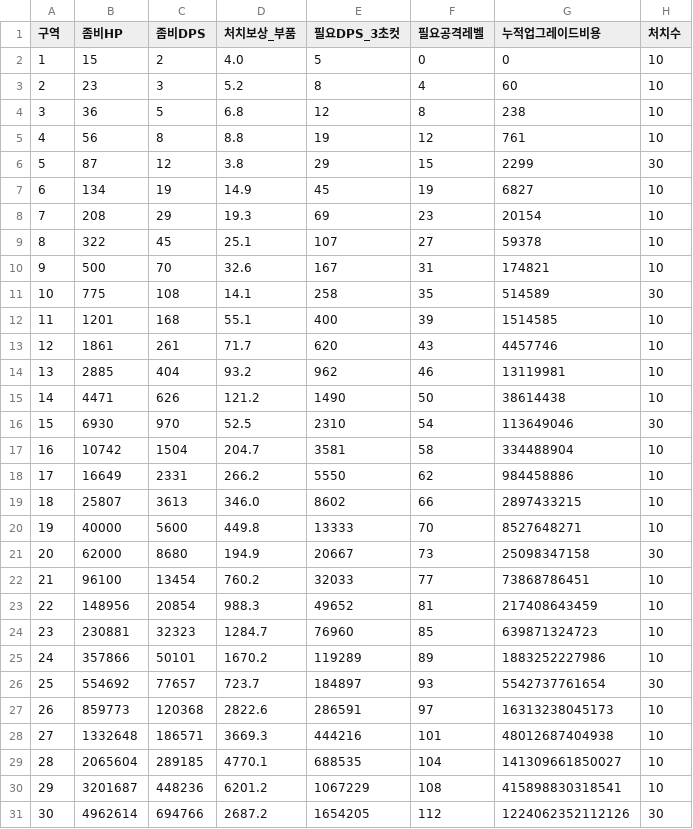
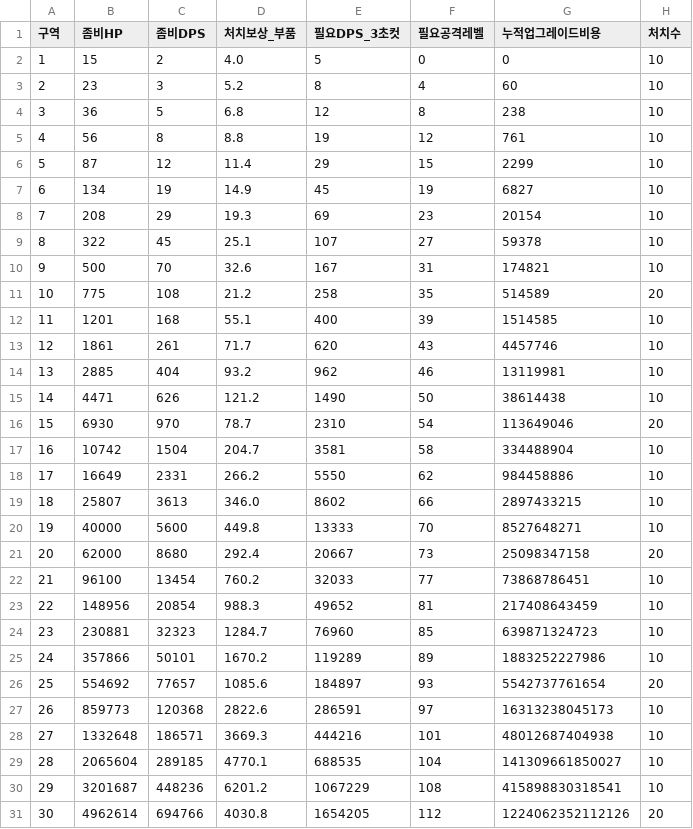
Before and after one commit to wayyuofficial/projectZ, a CSV file: plans/balance-zones.csv, drawn as a sheet.

```diff
--- a/plans/balance-zones.csv
+++ b/plans/balance-zones.csv
@@ -5,3 +5,3 @@
 4,56,8,8.8,19,12,761,10
-5,87,12,3.8,29,15,2299,30
+5,87,12,11.4,29,15,2299,10
 6,134,19,14.9,45,19,6827,10
@@ -10,3 +10,3 @@
 9,500,70,32.6,167,31,174821,10
-10,775,108,14.1,258,35,514589,30
+10,775,108,21.2,258,35,514589,20
 11,1201,168,55.1,400,39,1514585,10
@@ -15,3 +15,3 @@
 14,4471,626,121.2,1490,50,38614438,10
-15,6930,970,52.5,2310,54,113649046,30
+15,6930,970,78.7,2310,54,113649046,20
 16,10742,1504,204.7,3581,58,334488904,10
@@ -20,3 +20,3 @@
 19,40000,5600,449.8,13333,70,8527648271,10
-20,62000,8680,194.9,20667,73,25098347158,30
+20,62000,8680,292.4,20667,73,25098347158,20
 21,96100,13454,760.2,32033,77,73868786451,10
@@ -25,3 +25,3 @@
 24,357866,50101,1670.2,119289,89,1883252227986,10
-25,554692,77657,723.7,184897,93,5542737761654,30
+25,554692,77657,1085.6,184897,93,5542737761654,20
 26,859773,120368,2822.6,286591,97,16313238045173,10
@@ -30,2 +30,2 @@
 29,3201687,448236,6201.2,1067229,108,415898830318541,10
-30,4962614,694766,2687.2,1654205,112,1224062352112126,30
+30,4962614,694766,4030.8,1654205,112,1224062352112126,20
```
Also changed, not shown: 10 other files.
